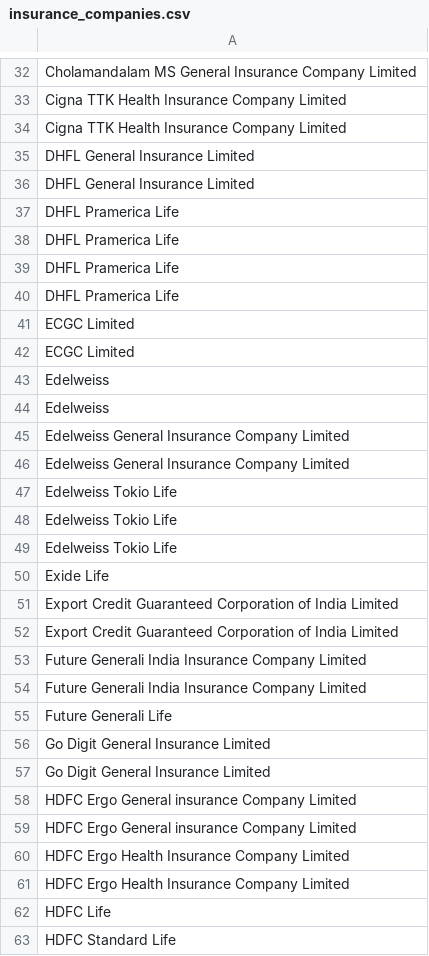
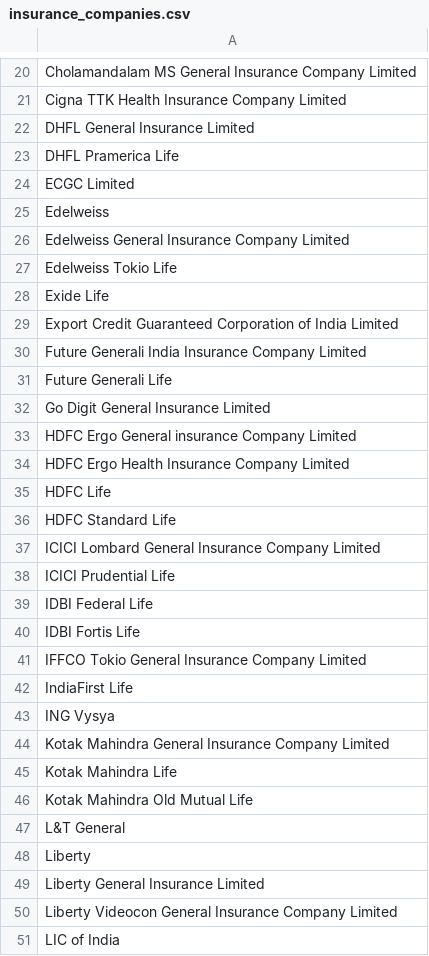
Before and after one commit to factly/validly, a CSV file: app/core/insurance_companies.csv, drawn as a sheet; only a part is shown, gaps mark what is left out; the shorter side is filled out with more unchanged rows; the diff covers the shown part only.

```diff
--- a/app/core/insurance_companies.csv
+++ b/app/core/insurance_companies.csv
@@ -33,17 +21,7 @@ Cholamandalam MS General Insurance Company Limited
 Cigna TTK Health Insurance Company Limited
-Cigna TTK Health Insurance Company Limited
-DHFL General Insurance Limited
 DHFL General Insurance Limited
 DHFL Pramerica Life
-DHFL Pramerica Life
-DHFL Pramerica Life
-DHFL Pramerica Life
-ECGC Limited
 ECGC Limited
 Edelweiss
-Edelweiss
 Edelweiss General Insurance Company Limited
-Edelweiss General Insurance Company Limited
-Edelweiss Tokio Life
-Edelweiss Tokio Life
 Edelweiss Tokio Life
@@ -51,4 +29,2 @@ Exide Life
 Export Credit Guaranteed Corporation of India Limited
-Export Credit Guaranteed Corporation of India Limited
-Future Generali India Insurance Company Limited
 Future Generali India Insurance Company Limited
@@ -56,6 +32,3 @@ Future Generali Life
 Go Digit General Insurance Limited
-Go Digit General Insurance Limited
 HDFC Ergo General insurance Company Limited
-HDFC Ergo General insurance Company Limited
-HDFC Ergo Health Insurance Company Limited
 HDFC Ergo Health Insurance Company Limited
```
Also changed, not shown: 46 removed rows and 1 edited cell elsewhere in this file, 5 other files.
